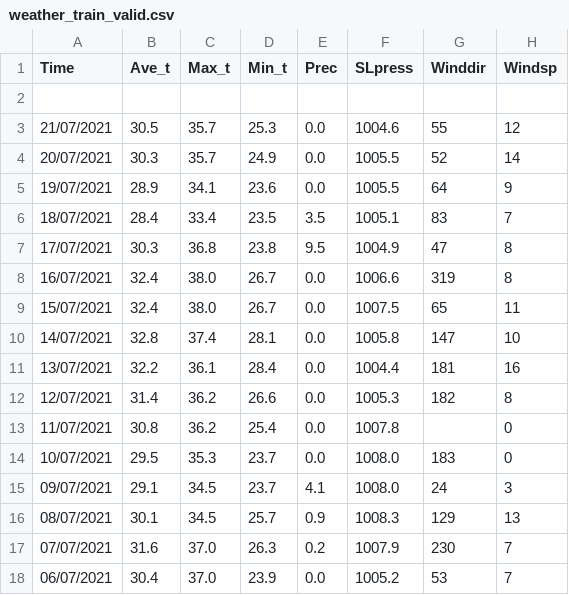
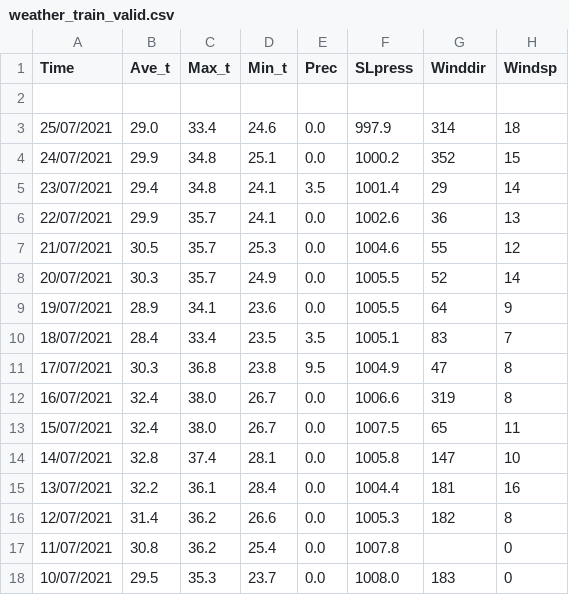
Before and after one commit to Routhleck/flight-delay-predict, a CSV file: modelTrain/weather_predict/weather_train_valid.csv, drawn as a sheet.

```diff
--- a/modelTrain/weather_predict/weather_train_valid.csv
+++ b/modelTrain/weather_predict/weather_train_valid.csv
@@ -2,2 +2,6 @@ Time,Ave_t,Max_t,Min_t,Prec,SLpress,Winddir,Windsp
 
+25/07/2021,29.0,33.4,24.6,0.0,997.9,314,18
+24/07/2021,29.9,34.8,25.1,0.0,1000.2,352,15
+23/07/2021,29.4,34.8,24.1,3.5,1001.4,29,14
+22/07/2021,29.9,35.7,24.1,0.0,1002.6,36,13
 21/07/2021,30.5,35.7,25.3,0.0,1004.6,55,12
@@ -14,5 +18 @@ Time,Ave_t,Max_t,Min_t,Prec,SLpress,Winddir,Windsp
 10/07/2021,29.5,35.3,23.7,0.0,1008.0,183,0
-09/07/2021,29.1,34.5,23.7,4.1,1008.0,24,3
-08/07/2021,30.1,34.5,25.7,0.9,1008.3,129,13
-07/07/2021,31.6,37.0,26.3,0.2,1007.9,230,7
-06/07/2021,30.4,37.0,23.9,0.0,1005.2,53,7
```
Also changed, not shown: modelTrain/weather_predict/weather_test.csv, modelTrain/weather_predict/weather_train_train.csv, 8 other files.
